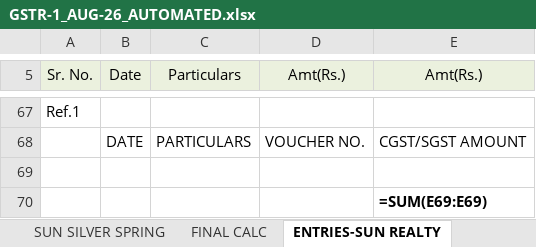
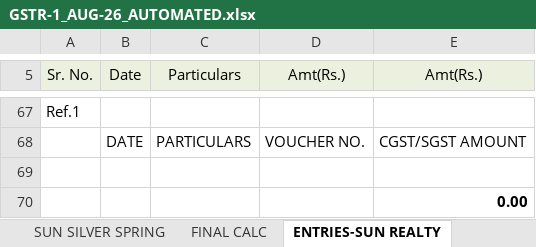
Before and after one commit to jayant1345/sun_builders, an Excel workbook: output/GSTR-1_AUG-26_AUTOMATED.xlsx, sheet ENTRIES-SUN REALTY, drawn as a sheet; only a part is shown, gaps mark what is left out; values as stored, in another font and other column widths than the file's, no borders; formulas without a stored value are shown as written; 1 other sheet too large or unreadable and not compared; the diff covers the shown part only; the diff names each change by its address in the sheet, - before the commit and + after, or states it on an @@ line.

```diff
--- a/output/GSTR-1_AUG-26_AUTOMATED.xlsx (sheet ENTRIES-SUN REALTY)
+++ b/output/GSTR-1_AUG-26_AUTOMATED.xlsx (sheet ENTRIES-SUN REALTY)
-E70 (Amt(Rs.)): =SUM(E69:E69)
+E70 (Amt(Rs.)): 0.00
```
Also changed, not shown: 43 edited cells elsewhere in this sheet, sheet SUN REALTY FOOTPRINT- MEMBERS, sheet SUN REALTY ATMOS-MEMBERS COLL, sheet SUN PARK WEST- MEMBER COLL., sheet SUN REALTY-CALC, sheet SUN REALTY-MEM COLL, sheet SUN REALTY ATMOS-CALC, 8 more sheets, hidden cells, 3 other files.
